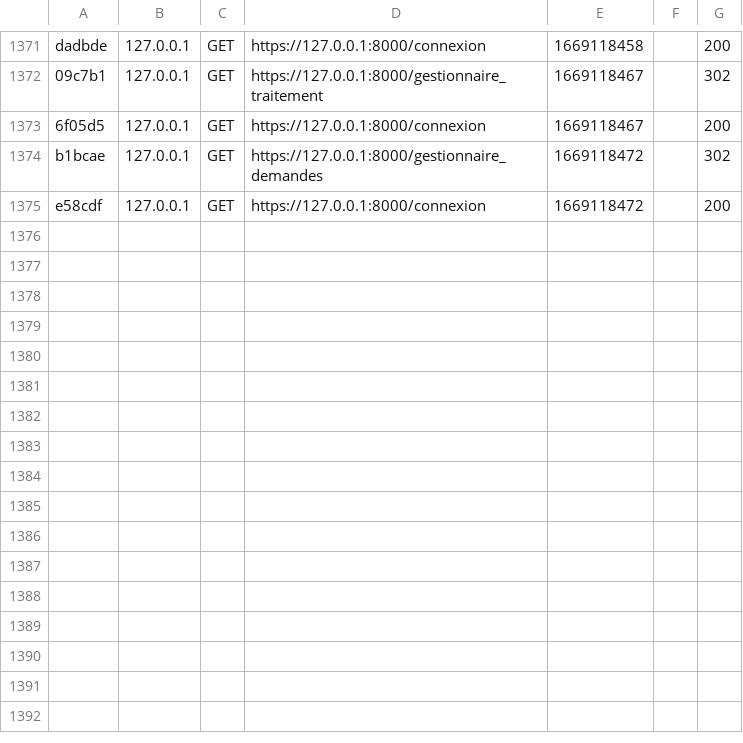
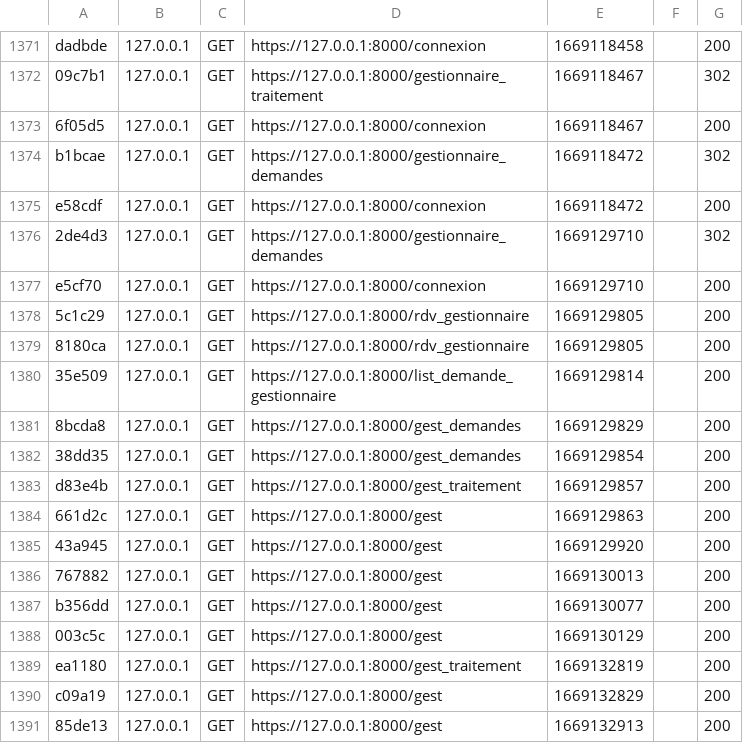
Before and after one commit to Mikitchin/MFP_Gestion_Clients, a CSV file: var/cache/dev/profiler/index.csv, drawn as a sheet; only a part is shown, gaps mark what is left out; the diff names each change by its address in the sheet, - before the commit and + after, or states it on an @@ line.

Commit message:
MAJ de l'implementation du dashboard Gestionnaire

```diff
--- a/var/cache/dev/profiler/index.csv
+++ b/var/cache/dev/profiler/index.csv
+row 1376: 2de4d3 | 127.0.0.1 | GET | https://127.0.0.1:8000/gestionnaire_demandes | 1669129710 |  | 302
+row 1377: e5cf70 | 127.0.0.1 | GET | https://127.0.0.1:8000/connexion | 1669129710 |  | 200
+row 1378: 5c1c29 | 127.0.0.1 | GET | https://127.0.0.1:8000/rdv_gestionnaire | 1669129805 |  | 200
+row 1379: 8180ca | 127.0.0.1 | GET | https://127.0.0.1:8000/rdv_gestionnaire | 1669129805 |  | 200
+row 1380: 35e509 | 127.0.0.1 | GET | https://127.0.0.1:8000/list_demande_gestionnaire | 1669129814 |  | 200
+row 1381: 8bcda8 | 127.0.0.1 | GET | https://127.0.0.1:8000/gest_demandes | 1669129829 |  | 200
+row 1382: 38dd35 | 127.0.0.1 | GET | https://127.0.0.1:8000/gest_demandes | 1669129854 |  | 200
+row 1383: d83e4b | 127.0.0.1 | GET | https://127.0.0.1:8000/gest_traitement | 1669129857 |  | 200
+row 1384: 661d2c | 127.0.0.1 | GET | https://127.0.0.1:8000/gest | 1669129863 |  | 200
+row 1385: 43a945 | 127.0.0.1 | GET | https://127.0.0.1:8000/gest | 1669129920 |  | 200
+row 1386: 767882 | 127.0.0.1 | GET | https://127.0.0.1:8000/gest | 1669130013 |  | 200
+row 1387: b356dd | 127.0.0.1 | GET | https://127.0.0.1:8000/gest | 1669130077 |  | 200
+row 1388: 003c5c | 127.0.0.1 | GET | https://127.0.0.1:8000/gest | 1669130129 |  | 200
+row 1389: ea1180 | 127.0.0.1 | GET | https://127.0.0.1:8000/gest_traitement | 1669132819 |  | 200
+row 1390: c09a19 | 127.0.0.1 | GET | https://127.0.0.1:8000/gest | 1669132829 |  | 200
+row 1391: 85de13 | 127.0.0.1 | GET | https://127.0.0.1:8000/gest | 1669132913 |  | 200
```
Also changed, not shown: 11 other files.
